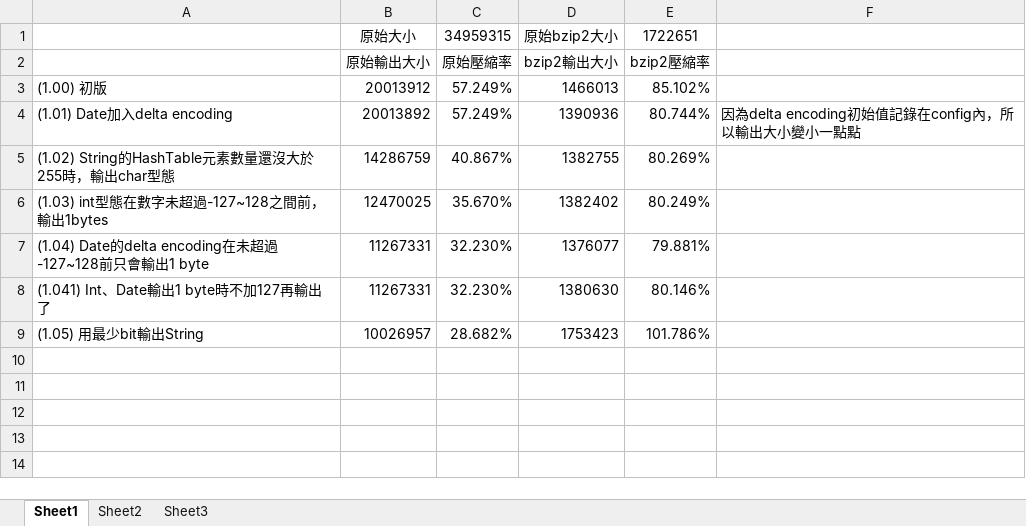
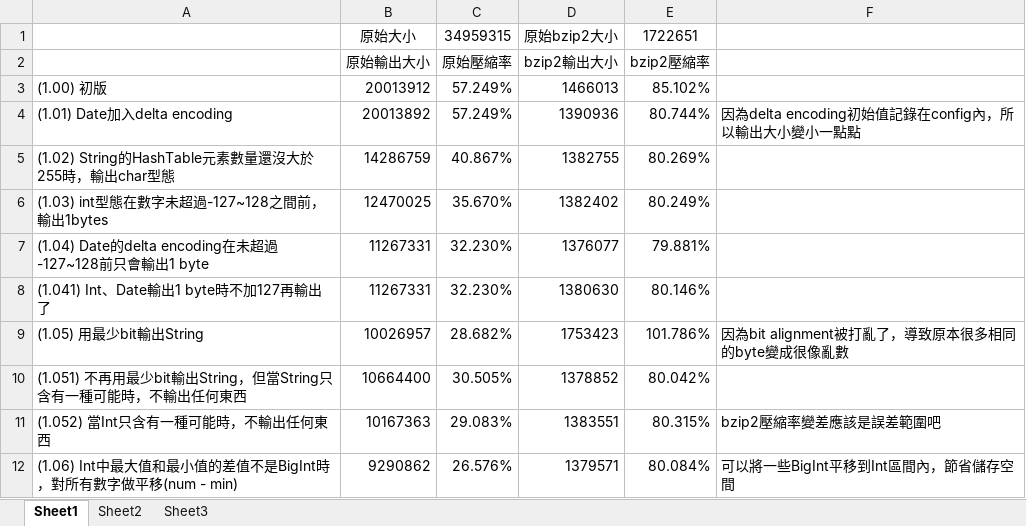
Before and after one commit to khiav223577/log-analysis, an Excel workbook: Analyze.xlsx, sheet Sheet1, drawn as a sheet; values as stored, in another font and other column widths than the file's, no borders; charts and pictures not drawn; the diff names each change by its address in the sheet, - before the commit and + after, or states it on an @@ line.

Commit message:
(1.051) 不再用最少bit輸出String，但當String只含有一種可能時，不輸出任何東西 (1.052) 當Int只含有一種可能時，不輸出任何東西

```diff
--- a/Analyze.xlsx (sheet Sheet1)
+++ b/Analyze.xlsx (sheet Sheet1)
-F9: (empty)
+F9: 因為bit alignment被打亂了，導致原本很多相同的byte變成很像亂數
+row 10: (1.051) 不再用最少bit輸出String，但當String只含有一種可能時，不輸出任何東西 | 10664400 | 30.505% | 1378852 | 80.042%
+row 11: (1.052) 當Int只含有一種可能時，不輸出任何東西 | 10167363 | 29.083% | 1383551 | 80.315% | bzip2壓縮率變差應該是誤差範圍吧
+row 12: (1.06) Int中最大值和最小值的差值不是BigInt時，對所有數字做平移(num - min) | 9290862 | 26.576% | 1379571 | 80.084% | 可以將一些BigInt平移到Int區間內，節省儲存空間
```
Also changed, not shown: charts or pictures, 8 other files.
